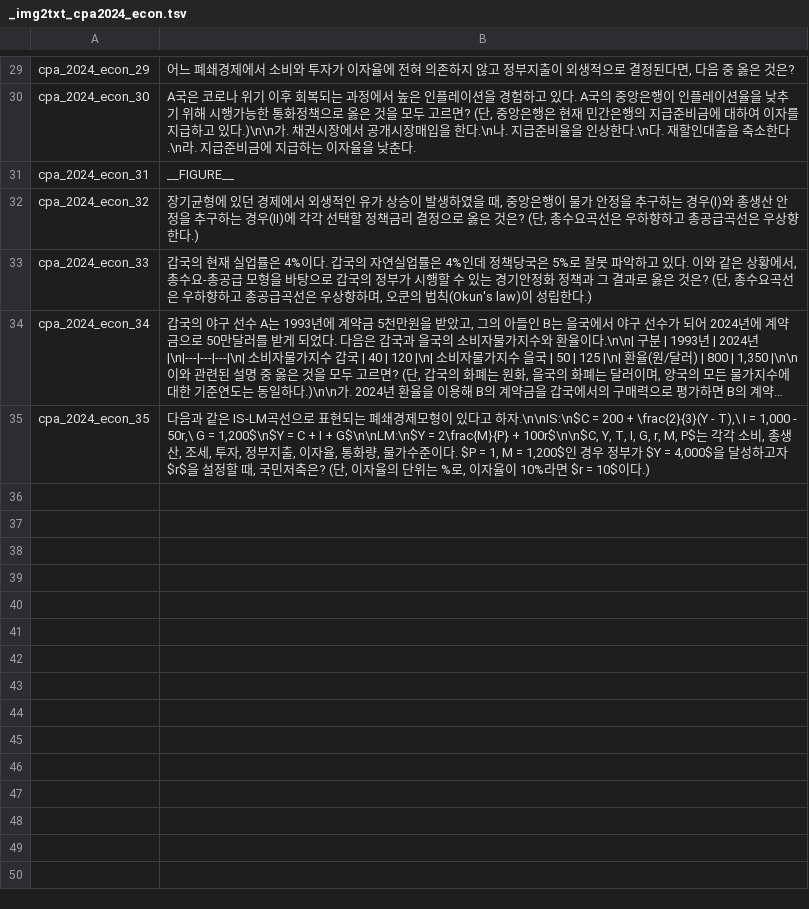
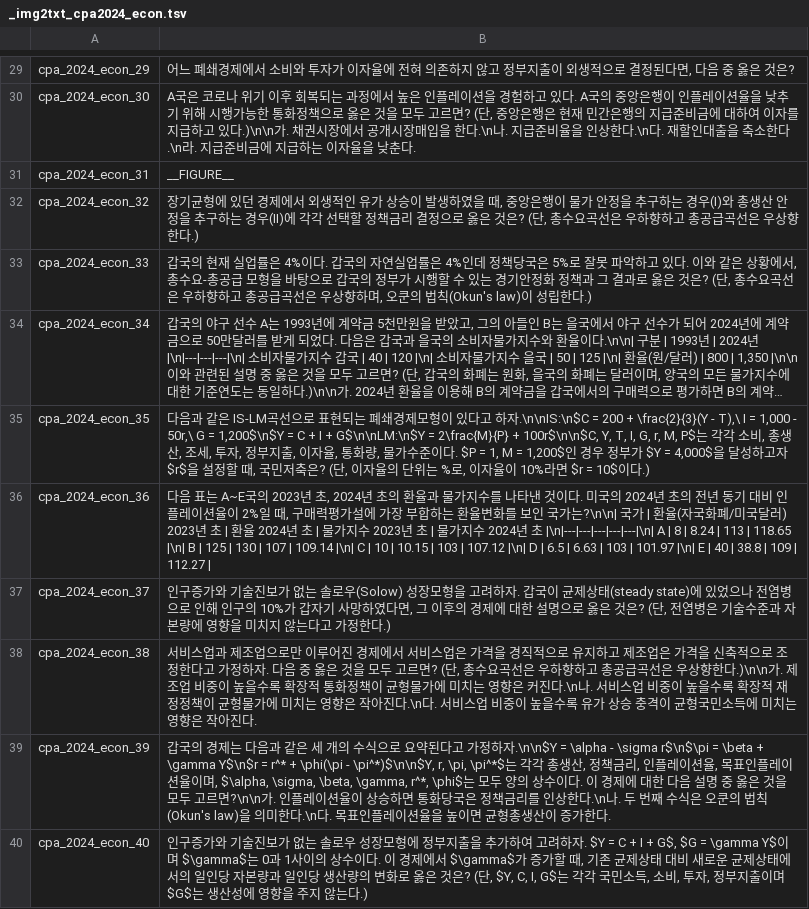
Before and after one commit to jihorag/-, a TSV file: 6_db_utils/answer_keys/_img2txt_cpa2024_econ.tsv, drawn as a sheet; only a part is shown, gaps mark what is left out; long unchanged cells end in …; the diff names each change by its address in the sheet, - before the commit and + after, or states it on an @@ line.

```diff
--- a/6_db_utils/answer_keys/_img2txt_cpa2024_econ.tsv
+++ b/6_db_utils/answer_keys/_img2txt_cpa2024_econ.tsv
+row 36: cpa_2024_econ_36 | 다음 표는 A~E국의 2023년 초, 2024년 초의 환율과 물가지수를 나타낸 것이다. 미국의 2024년 초의 전년 동기 대비 인플레이션율이 2%일 때, 구매력평가설에 가장 부합하는 환율변화를 보인 국가는?\n\n| 국가 | 환율(자국화폐/미국달러) 2023년 초 | 환율 2024년 초 | 물가지수 2023년 초 | 물가지수 2024년 초 |\n|---|---|---|---|---|\n| A | 8 | 8.24 | 113 | 118.65 |\n| B | 125 | 130 | 107 | 109.14 |\n| C | 10 | 10.15 | 103 | 107.12 |\n| D | 6.5 | 6.63 | 103 | 101.97 |\n| E | 40 | 38.8 | 109 | 112.27
+row 37: cpa_2024_econ_37 | 인구증가와 기술진보가 없는 솔로우(Solow) 성장모형을 고려하자. 갑국이 균제상태(steady state)에 있었으나 전염병으로 인해 인구의 10%가 갑자기 사망하였다면, 그 이후의 경제에 대한 설명으로 옳은 것은? (단, 전염병은 기술수준과 자본량에 영향을 미치지 않는다고 가정한다.)
+row 38: cpa_2024_econ_38 | 서비스업과 제조업으로만 이루어진 경제에서 서비스업은 가격을 경직적으로 유지하고 제조업은 가격을 신축적으로 조정한다고 가정하자. 다음 중 옳은 것을 모두 고르면? (단, 총수요곡선은 우하향하고 총공급곡선은 우상향한다.)\n\n가. 제조업 비중이 높을수록 확장적 통화정책이 균형물가에 미치는 영향은 커진다.\n나. 서비스업 비중이 높을수록 확장적 재정정책이 균형물가에 미치는 영향은 작아진다.\n다. 서비스업 비중이 높을수록 유가 상승 충격이 균형국민소득에 미치는 영향은 작아진다.
+row 39: cpa_2024_econ_39 | 갑국의 경제는 다음과 같은 세 개의 수식으로 요약된다고 가정하자.\n\n$Y = \alpha - \sigma r$\n$\pi = \beta + \gamma Y$\n$r = r^* + \phi(\pi - \pi^*)$\n\n$Y, r, \pi, \pi^*$는 각각 총생산, 정책금리, 인플레이션율, 목표인플레이션율이며, $\alpha, \sigma, \beta, \gamma, r^*, \phi$는 모두 양의 상수이다. 이 경제에 대한 다음 설명 중 옳은 것을 모두 고르면?\n\n가. 인플레이션율이 상승하면 통화당국은 정책금리를 인상한다.\n나. 두 번째 수식은 오쿤의 법칙(Okun's law)을 의미한다.\n다. 목표인플레이션율을 높이면 균형총생산이 증가한다.
+row 40: cpa_2024_econ_40 | 인구증가와 기술진보가 없는 솔로우 성장모형에 정부지출을 추가하여 고려하자. $Y = C + I + G$, $G = \gamma Y$이며 $\gamma$는 0과 1사이의 상수이다. 이 경제에서 $\gamma$가 증가할 때, 기존 균제상태 대비 새로운 균제상태에서의 일인당 자본량과 일인당 생산량의 변화로 옳은 것은? (단, $Y, C, I, G$는 각각 국민소득, 소비, 투자, 정부지출이며 $G$는 생산성에 영향을 주지 않는다.)
```
Also changed, not shown: 4 other files.
